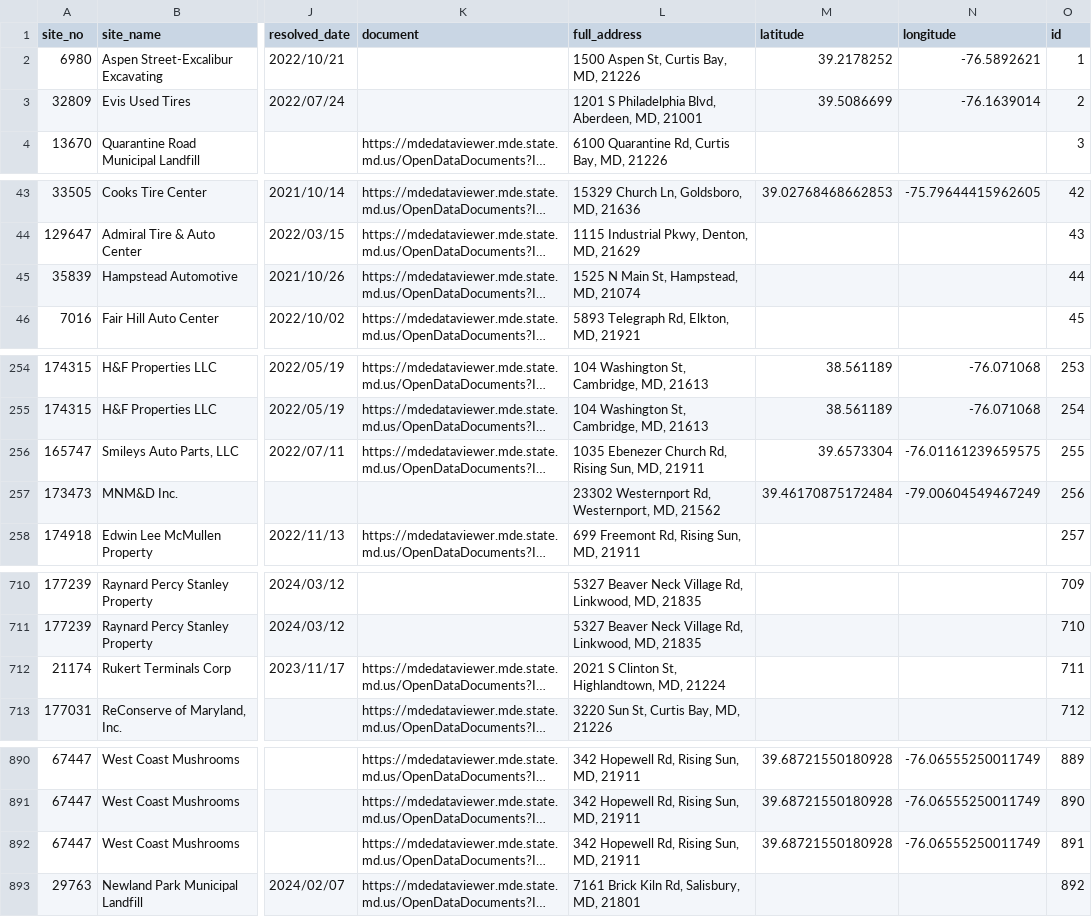
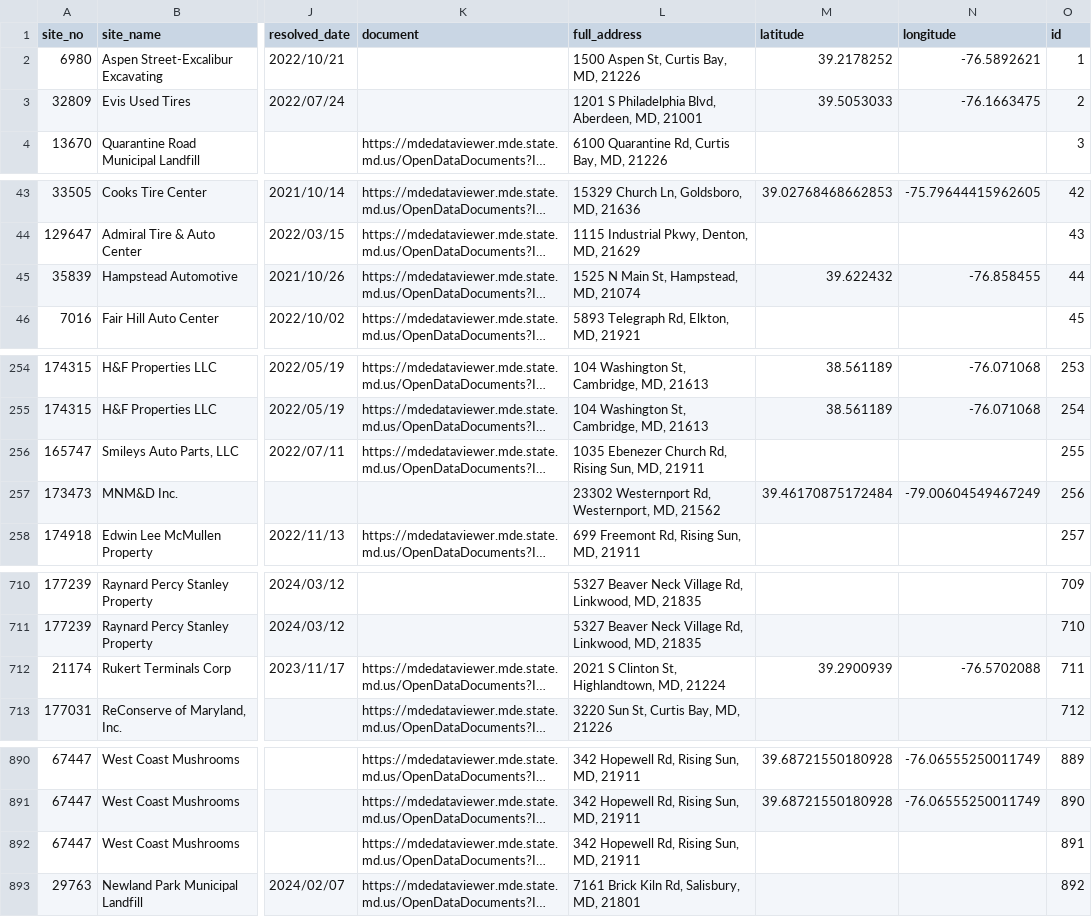
Before and after one commit to amahaja25/solid-waste, a CSV file: static/solid_waste_violations.csv, drawn as a sheet; only a part is shown, gaps mark what is left out; long unchanged cells end in …; the diff covers the shown part only; the diff names each change by its address in the sheet, - before the commit and + after, or states it on an @@ line.

```diff
--- a/static/solid_waste_violations.csv
+++ b/static/solid_waste_violations.csv
-M3 (latitude): 39.5086699
+M3 (latitude): 39.5053033
-N3 (longitude): -76.1639014
+N3 (longitude): -76.1663475
-M45 (latitude): (empty)
+M45 (latitude): 39.622432
-N45 (longitude): (empty)
+N45 (longitude): -76.858455
-M256 (latitude): 39.6573304
+M256 (latitude): (empty)
-N256 (longitude): -76.01161239659575
+N256 (longitude): (empty)
-M712 (latitude): (empty)
+M712 (latitude): 39.2900939
-N712 (longitude): (empty)
+N712 (longitude): -76.5702088
-M892 (latitude): 39.68721550180928
+M892 (latitude): (empty)
-N892 (longitude): -76.06555250011749
+N892 (longitude): (empty)
```
Also changed, not shown: 2 added rows and 25 edited cells elsewhere in this file.
